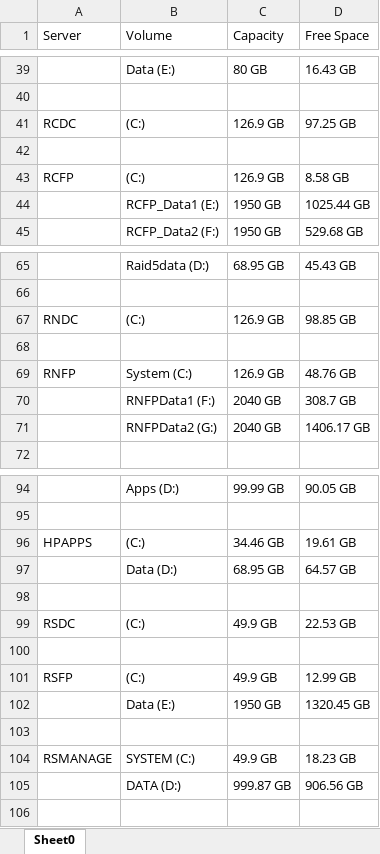
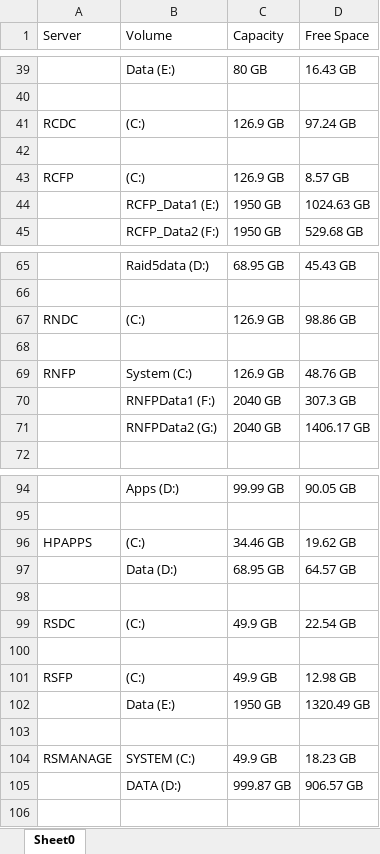
Before and after one commit to philanderadriaan/server-space-analyzer, an Excel workbook: Server Space Analyzer/bin/Debug/Server Spaces.xlsx, sheet Sheet0, drawn as a sheet; only a part is shown, gaps mark what is left out; values as stored, in another font and other column widths than the file's, no borders; the diff covers the shown part only; the diff names each change by its address in the sheet, - before the commit and + after, or states it on an @@ line.

```diff
--- a/Server Space Analyzer/bin/Debug/Server Spaces.xlsx (sheet Sheet0)
+++ b/Server Space Analyzer/bin/Debug/Server Spaces.xlsx (sheet Sheet0)
-D41 (Free Space): 97.25 GB
+D41 (Free Space): 97.24 GB
-D43 (Free Space): 8.58 GB
+D43 (Free Space): 8.57 GB
-D44 (Free Space): 1025.44 GB
+D44 (Free Space): 1024.63 GB
-D67 (Free Space): 98.85 GB
+D67 (Free Space): 98.86 GB
-D70 (Free Space): 308.7 GB
+D70 (Free Space): 307.3 GB
-D96 (Free Space): 19.61 GB
+D96 (Free Space): 19.62 GB
-D99 (Free Space): 22.53 GB
+D99 (Free Space): 22.54 GB
-D101 (Free Space): 12.99 GB
+D101 (Free Space): 12.98 GB
-D102 (Free Space): 1320.45 GB
+D102 (Free Space): 1320.49 GB
-D105 (Free Space): 906.56 GB
+D105 (Free Space): 906.57 GB
```
Also changed, not shown: 12 edited cells elsewhere in this sheet, 9 other files.
